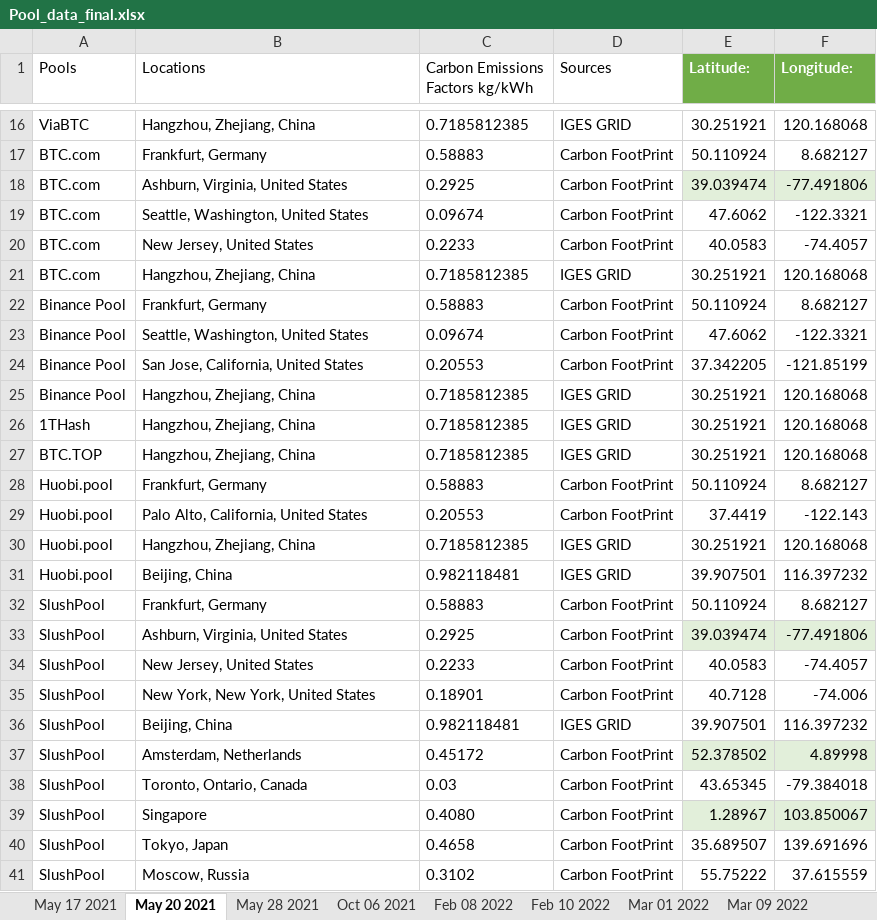
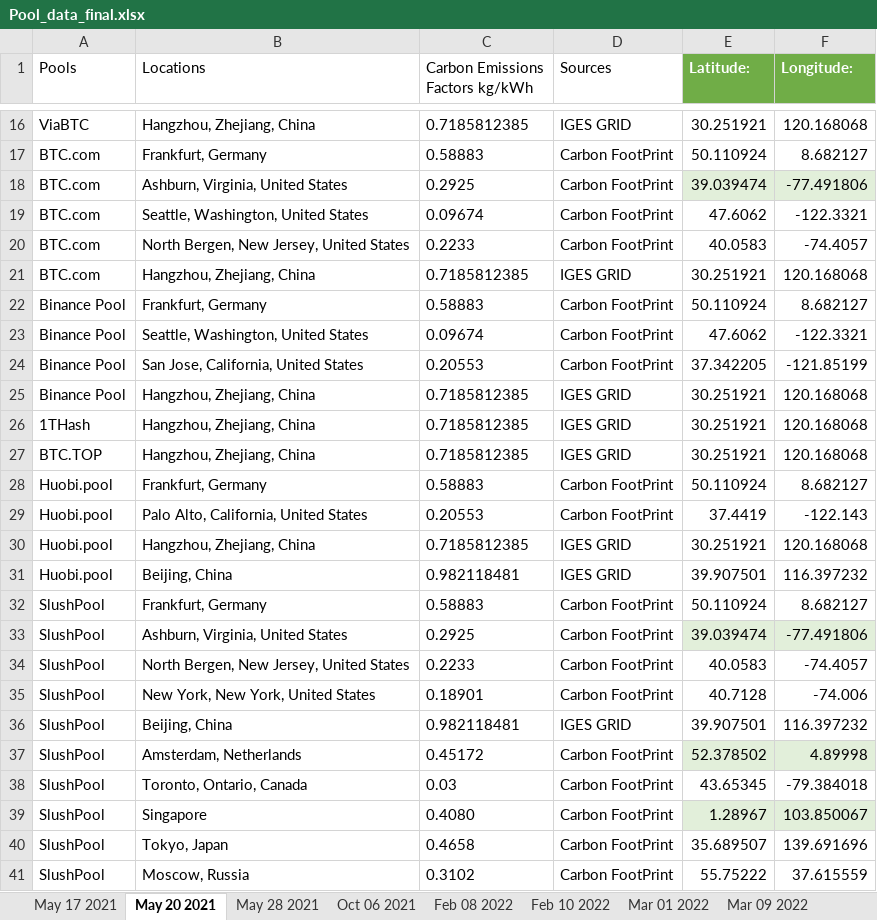
Before and after one commit to ukitta555/BitcoinCO2EmissionCalculator, an Excel workbook: data/Pool_data_final.xlsx, sheet May 20 2021, drawn as a sheet; only a part is shown, gaps mark what is left out; values as stored, in another font and other column widths than the file's, no borders; table styles not drawn; the diff names each change by its address in the sheet, - before the commit and + after, or states it on an @@ line.

```diff
--- a/data/Pool_data_final.xlsx (sheet May 20 2021)
+++ b/data/Pool_data_final.xlsx (sheet May 20 2021)
-B20 (Locations): New Jersey, United States
+B20 (Locations): North Bergen, New Jersey, United States
-B34 (Locations): New Jersey, United States
+B34 (Locations): North Bergen, New Jersey, United States
```
Also changed, not shown: sheet Current information, sheet May 17 2021, sheet Oct 06 2021, sheet May 28 2021, data/Antminer Models[90].xlsx, 17 other files.
